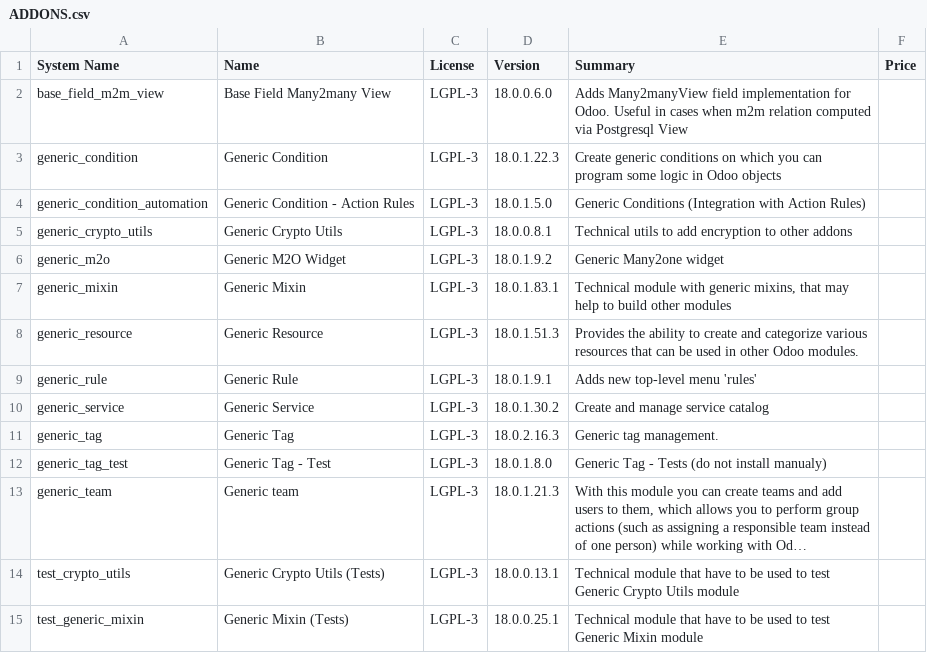
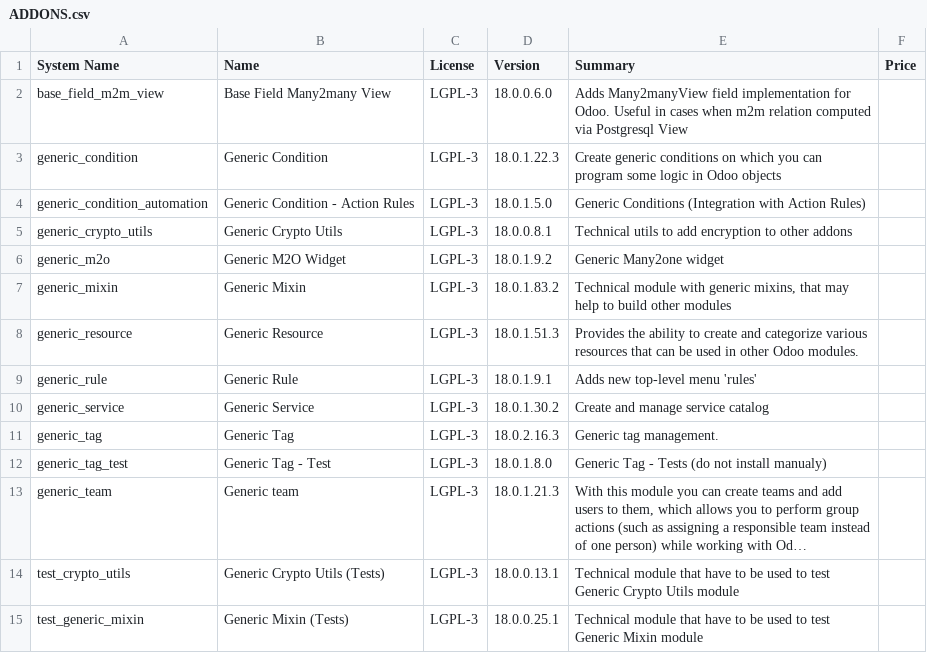
Before and after one commit to crnd-inc/generic-addons, a CSV file: ADDONS.csv, drawn as a sheet; long unchanged cells end in ….

```diff
--- a/ADDONS.csv
+++ b/ADDONS.csv
@@ -6,3 +6,3 @@
 "generic_m2o","Generic M2O Widget","LGPL-3","18.0.1.9.2","Generic Many2one widget","",
-"generic_mixin","Generic Mixin","LGPL-3","18.0.1.83.1","Technical module with generic mixins, that may help to build other modules","",
+"generic_mixin","Generic Mixin","LGPL-3","18.0.1.83.2","Technical module with generic mixins, that may help to build other modules","",
 "generic_resource","Generic Resource","LGPL-3","18.0.1.51.3","Provides the ability to create and categorize         various resources that can be used in other Odoo modules.","",
```
Also changed, not shown: 1 other file.
